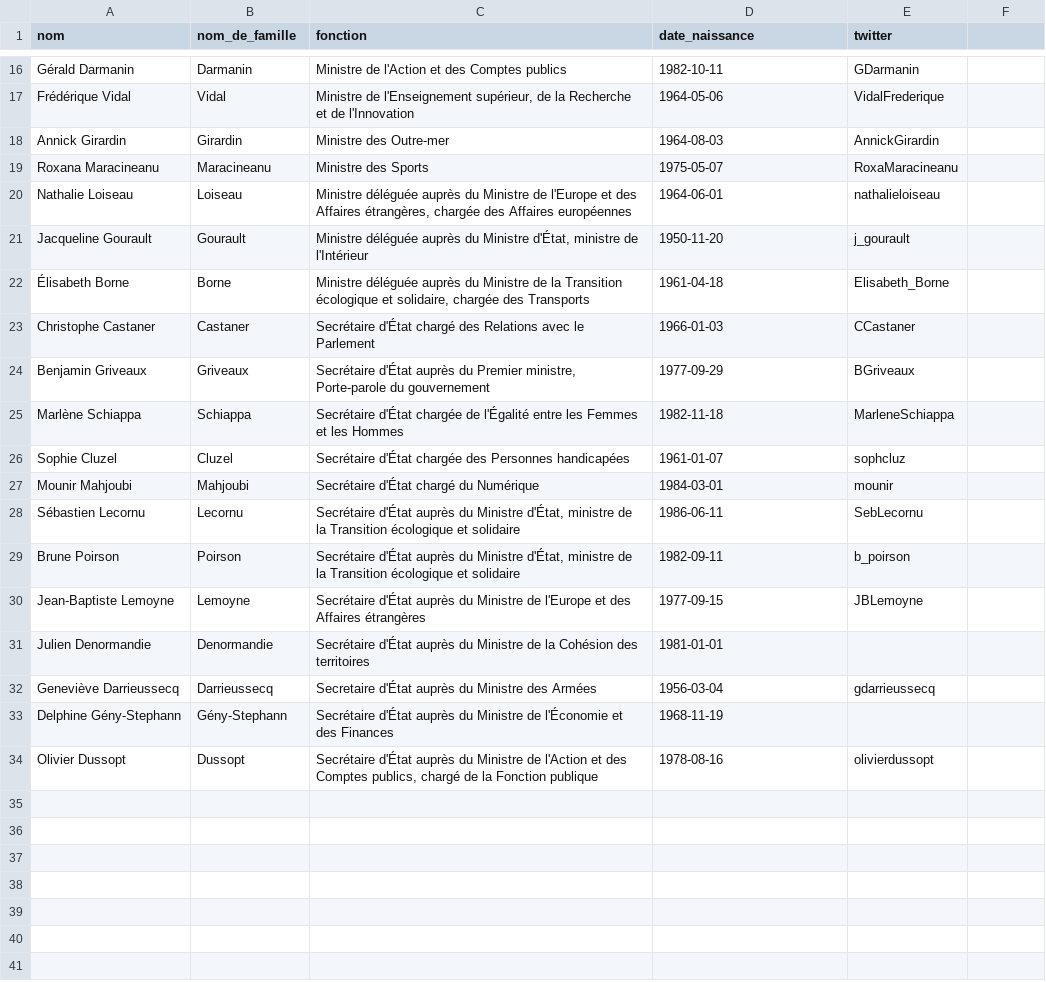
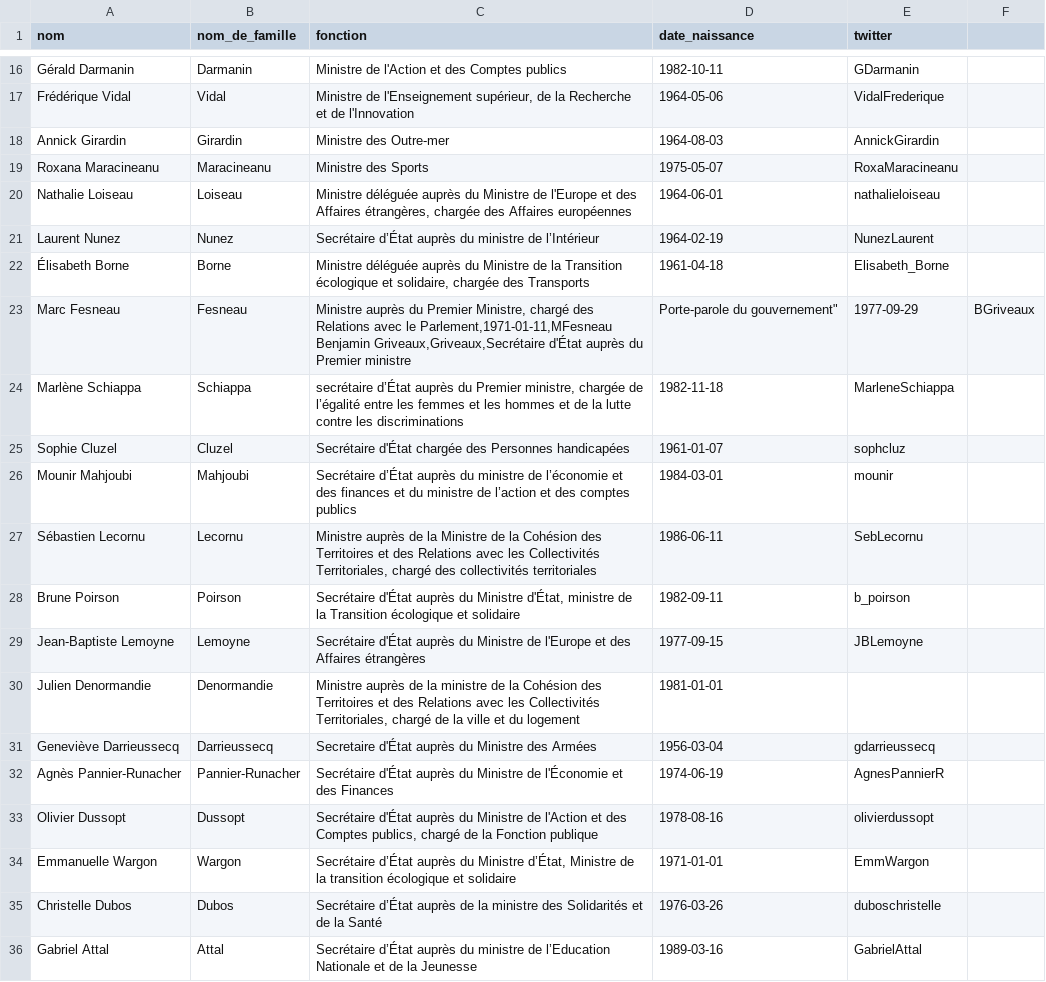
Before and after one commit to regardscitoyens/direct-parlement, a CSV file: resources/gouvernement.csv, drawn as a sheet; only a part is shown, gaps mark what is left out; the diff covers the shown part only.

Commit message:
Update gouvernement.csv
Mise à jour remaniement du 16/10/2018
Date de naissance EmmWargon à corriger

```diff
--- a/resources/gouvernement.csv
+++ b/resources/gouvernement.csv
@@ -20,15 +20,18 @@ Roxana Maracineanu,Maracineanu,Ministre des Sports,1975-05-07,RoxaMaracineanu
 Nathalie Loiseau,Loiseau,"Ministre déléguée auprès du Ministre de l'Europe et des Affaires étrangères, chargée des Affaires européennes",1964-06-01,nathalieloiseau
-Jacqueline Gourault,Gourault,"Ministre déléguée auprès du Ministre d'État, ministre de l'Intérieur",1950-11-20,j_gourault
+Laurent Nunez,Nunez,Secrétaire d’État auprès du ministre de l’Intérieur,1964-02-19,NunezLaurent
 Élisabeth Borne,Borne,"Ministre déléguée auprès du Ministre de la Transition écologique et solidaire, chargée des Transports",1961-04-18,Elisabeth_Borne
-Christophe Castaner,Castaner,Secrétaire d'État chargé des Relations avec le Parlement,1966-01-03,CCastaner
-Benjamin Griveaux,Griveaux,"Secrétaire d'État auprès du Premier ministre, Porte-parole du gouvernement",1977-09-29,BGriveaux
-Marlène Schiappa,Schiappa,Secrétaire d'État chargée de l'Égalité entre les Femmes et les Hommes,1982-11-18,MarleneSchiappa
+Marc Fesneau,Fesneau,"Ministre auprès du Premier Ministre, chargé des Relations avec le Parlement,1971-01-11,MFesneau
+Benjamin Griveaux,Griveaux,"Secrétaire d'État auprès du Premier ministre, Porte-parole du gouvernement",1977-09-29,BGriveaux
+Marlène Schiappa,Schiappa,"secrétaire d’État auprès du Premier ministre, chargée de l’égalité entre les femmes et les hommes et de la lutte contre les discriminations",1982-11-18,MarleneSchiappa
 Sophie Cluzel,Cluzel,Secrétaire d'État chargée des Personnes handicapées,1961-01-07,sophcluz
-Mounir Mahjoubi,Mahjoubi,Secrétaire d'État chargé du Numérique,1984-03-01,mounir
-Sébastien Lecornu,Lecornu,"Secrétaire d'État auprès du Ministre d'État, ministre de la Transition écologique et solidaire",1986-06-11,SebLecornu
+Mounir Mahjoubi,Mahjoubi,Secrétaire d’État auprès du ministre de l’économie et des finances et du ministre de l’action et des comptes publics,1984-03-01,mounir
+Sébastien Lecornu,Lecornu,"Ministre auprès de la Ministre de la Cohésion des Territoires et des Relations avec les Collectivités Territoriales, chargé des collectivités territoriales",1986-06-11,SebLecornu
 Brune Poirson,Poirson,"Secrétaire d'État auprès du Ministre d'État, ministre de la Transition écologique et solidaire",1982-09-11,b_poirson
 Jean-Baptiste Lemoyne,Lemoyne,Secrétaire d'État auprès du Ministre de l'Europe et des Affaires étrangères,1977-09-15,JBLemoyne
-Julien Denormandie,Denormandie,Secrétaire d'État auprès du Ministre de la Cohésion des territoires,1981-01-01,
+Julien Denormandie,Denormandie,"Ministre auprès de la ministre de la Cohésion des Territoires et des Relations avec les Collectivités Territoriales, chargé de la ville et du logement",1981-01-01,
 Geneviève Darrieussecq,Darrieussecq,Secretaire d'État auprès du Ministre des Armées,1956-03-04,gdarrieussecq
-Delphine Gény-Stephann,"Gény-Stephann",Secrétaire d'État auprès du Ministre de l'Économie et des Finances,1968-11-19,
+Agnès Pannier-Runacher,Pannier-Runacher,Secrétaire d'État auprès du Ministre de l'Économie et des Finances,1974-06-19,AgnesPannierR
 Olivier Dussopt,Dussopt,"Secrétaire d'État auprès du Ministre de l'Action et des Comptes publics, chargé de la Fonction publique",1978-08-16,olivierdussopt
+Emmanuelle Wargon,Wargon,"Secrétaire d’État auprès du Ministre d’État, Ministre de la transition écologique et solidaire",1971-01-01,EmmWargon
+Christelle Dubos,Dubos,Secrétaire d’État auprès de la ministre des Solidarités et de la Santé,1976-03-26,duboschristelle
+Gabriel Attal,Attal,Secrétaire d’État auprès du ministre de l’Education Nationale et de la Jeunesse,1989-03-16,GabrielAttal
```
Also changed, not shown: 4 added rows, 4 removed rows and 1 edited cell elsewhere in this file.
